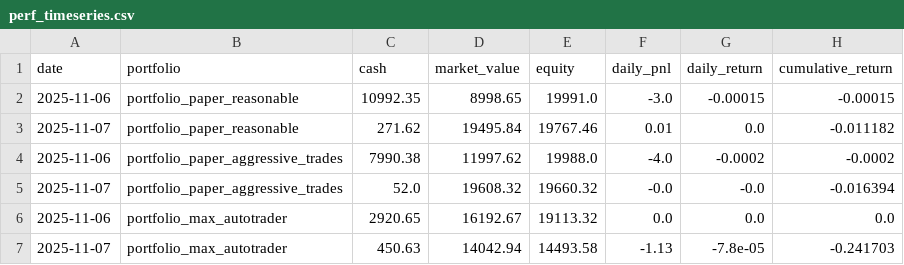
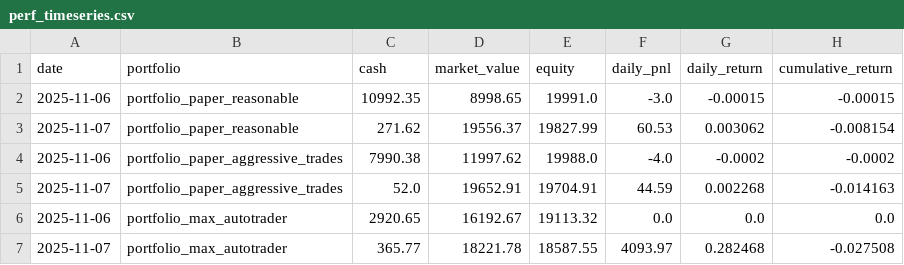
Before and after one commit to maximezac/alpacawireup, a CSV file: data/perf_timeseries.csv, drawn as a sheet.

```diff
--- a/data/perf_timeseries.csv
+++ b/data/perf_timeseries.csv
@@ -2,6 +2,6 @@ date,portfolio,cash,market_value,equity,daily_pnl,daily_return,cumulative_return
 2025-11-06,portfolio_paper_reasonable,10992.35,8998.65,19991.0,-3.0,-0.00015,-0.00015
-2025-11-07,portfolio_paper_reasonable,271.62,19495.84,19767.46,0.01,0.0,-0.011182
+2025-11-07,portfolio_paper_reasonable,271.62,19556.37,19827.99,60.53,0.003062,-0.008154
 2025-11-06,portfolio_paper_aggressive_trades,7990.38,11997.62,19988.0,-4.0,-0.0002,-0.0002
-2025-11-07,portfolio_paper_aggressive_trades,52.0,19608.32,19660.32,-0.0,-0.0,-0.016394
+2025-11-07,portfolio_paper_aggressive_trades,52.0,19652.91,19704.91,44.59,0.002268,-0.014163
 2025-11-06,portfolio_max_autotrader,2920.65,16192.67,19113.32,0.0,0.0,0.0
-2025-11-07,portfolio_max_autotrader,450.63,14042.94,14493.58,-1.13,-7.8e-05,-0.241703
+2025-11-07,portfolio_max_autotrader,365.77,18221.78,18587.55,4093.97,0.282468,-0.027508
```
Also changed, not shown: 7 other files.
